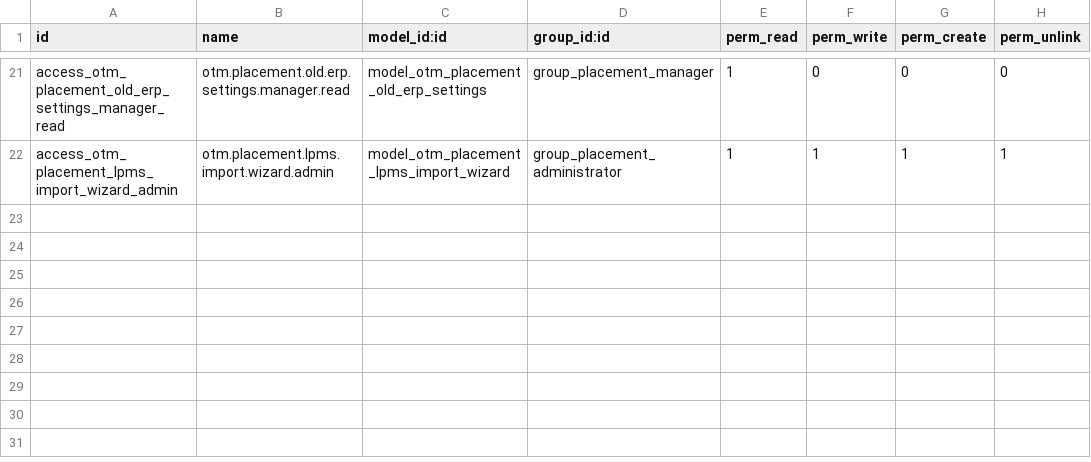
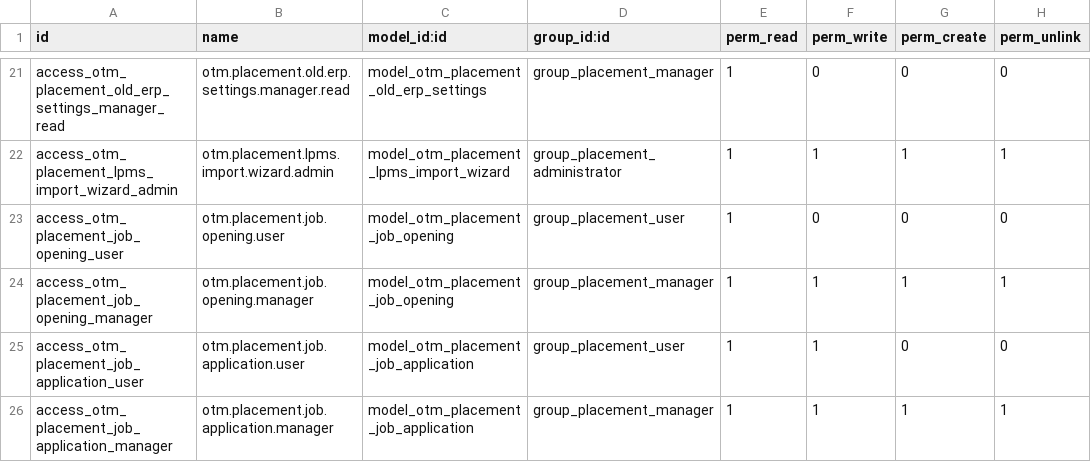
Before and after one commit to otomatercom-cloud/otm_placement_management, a CSV file: security/ir.model.access.csv, drawn as a sheet; only a part is shown, gaps mark what is left out; the diff names each change by its address in the sheet, - before the commit and + after, or states it on an @@ line.

```diff
--- a/security/ir.model.access.csv
+++ b/security/ir.model.access.csv
+row 23: access_otm_placement_job_opening_user | otm.placement.job.opening.user | model_otm_placement_job_opening | group_placement_user | 1 | 0 | 0 | 0
+row 24: access_otm_placement_job_opening_manager | otm.placement.job.opening.manager | model_otm_placement_job_opening | group_placement_manager | 1 | 1 | 1 | 1
+row 25: access_otm_placement_job_application_user | otm.placement.job.application.user | model_otm_placement_job_application | group_placement_user | 1 | 1 | 0 | 0
+row 26: access_otm_placement_job_application_manager | otm.placement.job.application.manager | model_otm_placement_job_application | group_placement_manager | 1 | 1 | 1 | 1
```
Also changed, not shown: 8 other files.
